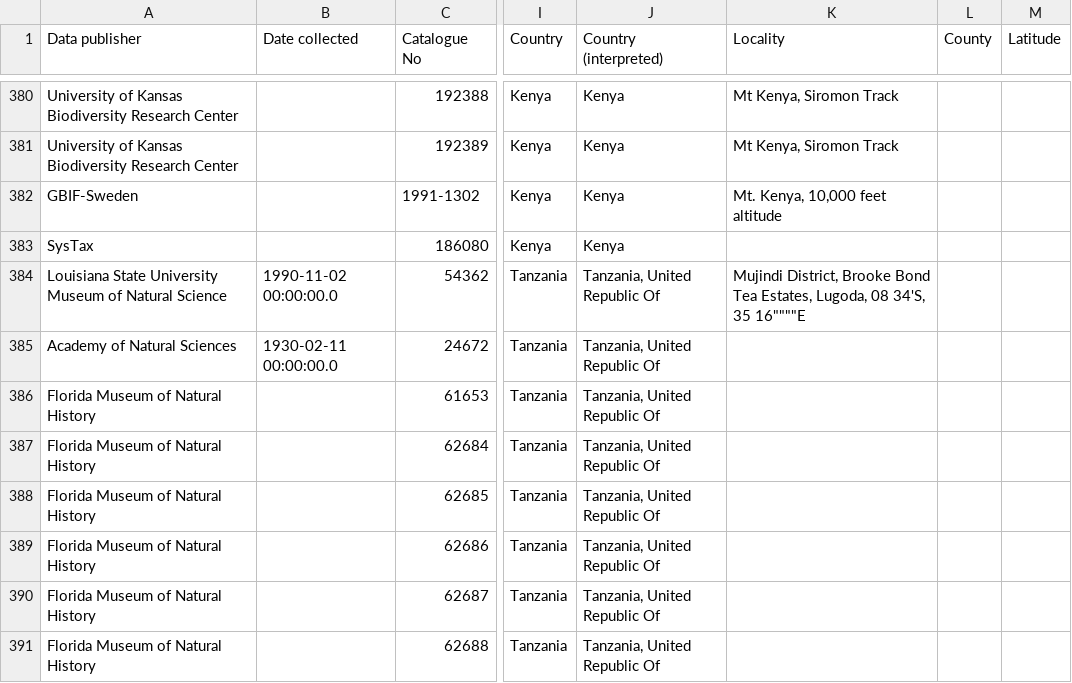
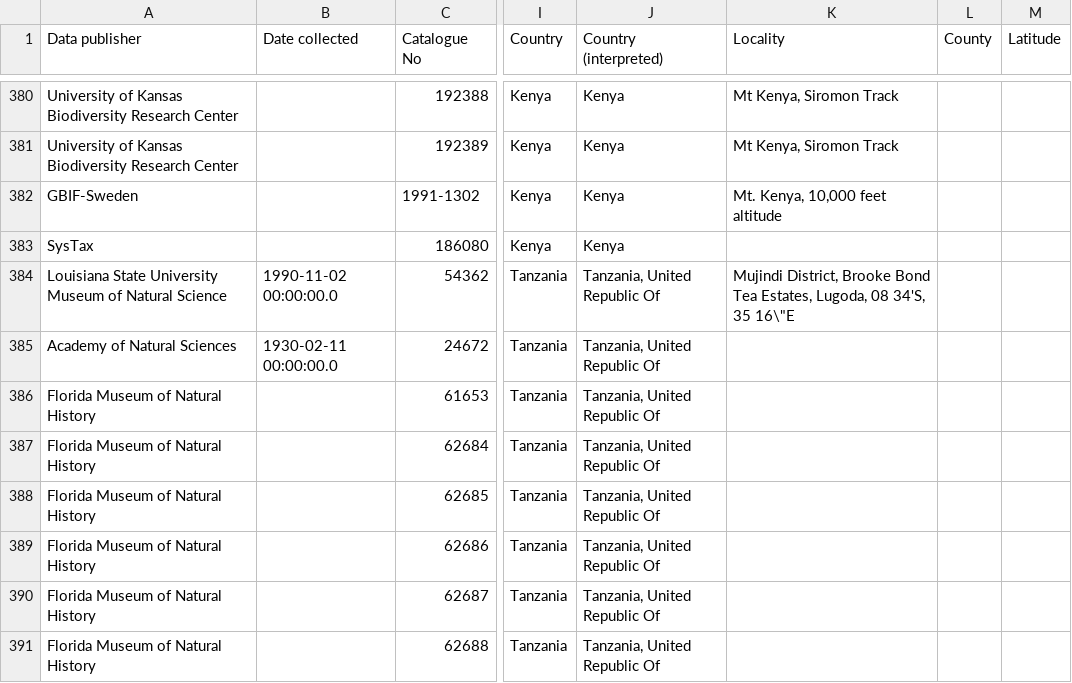
Before and after one commit to rdmpage/gbif-chameleon, a TSV file: data/no_coordinates.tsv, drawn as a sheet; only a part is shown, gaps mark what is left out; the diff names each change by its address in the sheet, - before the commit and + after, or states it on an @@ line.

Commit message:
Try escape again

```diff
--- a/data/no_coordinates.tsv
+++ b/data/no_coordinates.tsv
-K384 (Locality): …34'S, 35 16""""E
+K384 (Locality): …34'S, 35 16\"E
```
